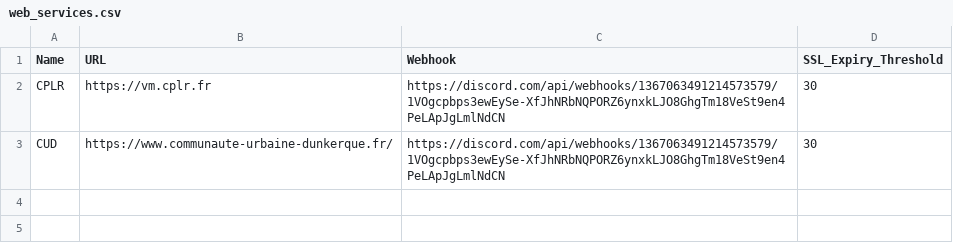
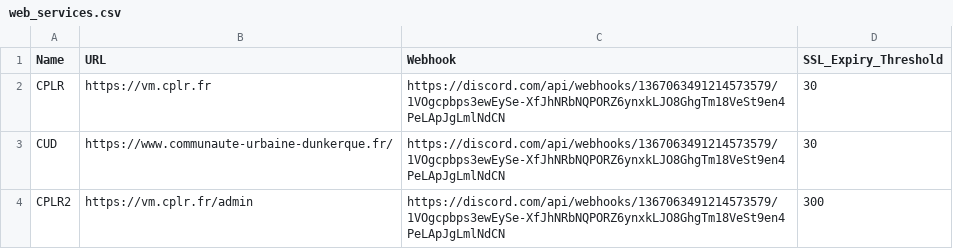
Before and after one commit to RomainD59/CPLR-Script_Pyhton, a CSV file: Script/web_services.csv, drawn as a sheet.

Commit message:
V5 Ajout du diapo et suppr du fichier test

```diff
--- a/Script/web_services.csv
+++ b/Script/web_services.csv
@@ -3 +3,2 @@ CPLR,https://vm.cplr.fr,https://discord.com/api/webhooks/1367063491214573579/1VO
 CUD,https://www.communaute-urbaine-dunkerque.fr/,https://discord.com/api/webhooks/1367063491214573579/1VOgcpbps3ewEySe-XfJhNRbNQPORZ6ynxkLJO8GhgTm18VeSt9en4PeLApJgLmlNdCN,30
+CPLR2,https://vm.cplr.fr/admin,https://discord.com/api/webhooks/1367063491214573579/1VOgcpbps3ewEySe-XfJhNRbNQPORZ6ynxkLJO8GhgTm18VeSt9en4PeLApJgLmlNdCN,300
```
